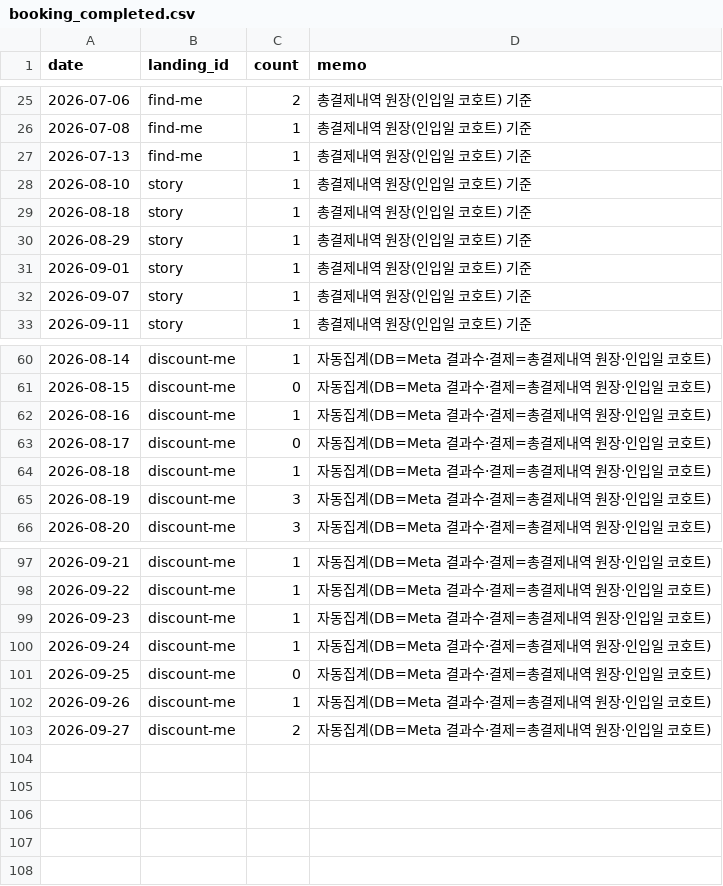
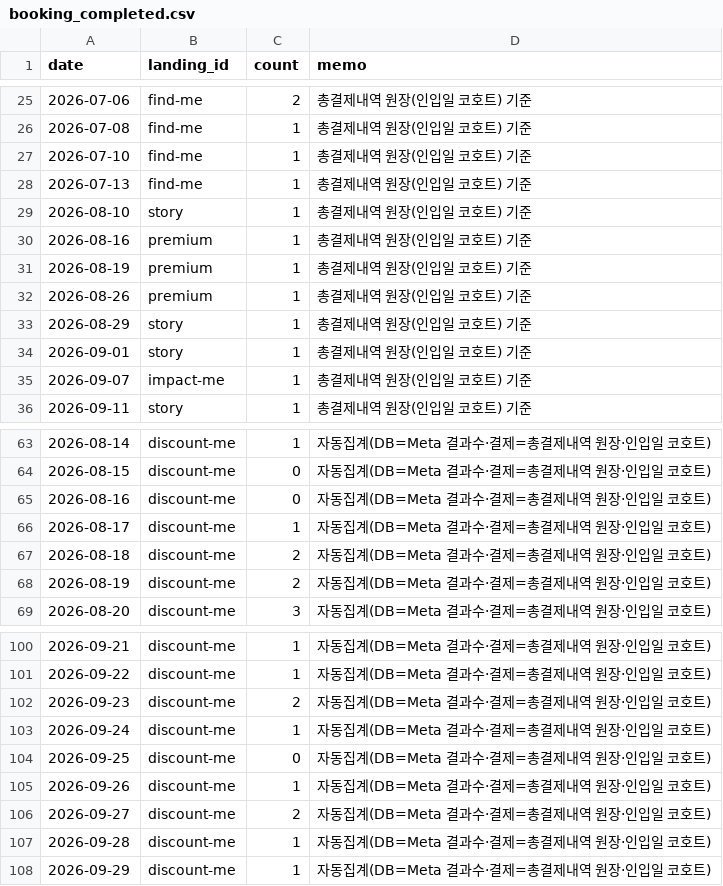
Before and after one commit to fgih304-netizen/fgih304-netizen.github.io, a CSV file: booking_completed.csv, drawn as a sheet; only a part is shown, gaps mark what is left out; the diff covers the shown part only.

```diff
--- a/booking_completed.csv
+++ b/booking_completed.csv
@@ -26,8 +26,11 @@ date,landing_id,count,memo
 2026-07-08,find-me,1,총결제내역 원장(인입일 코호트) 기준
+2026-07-10,find-me,1,총결제내역 원장(인입일 코호트) 기준
 2026-07-13,find-me,1,총결제내역 원장(인입일 코호트) 기준
 2026-08-10,story,1,총결제내역 원장(인입일 코호트) 기준
-2026-08-18,story,1,총결제내역 원장(인입일 코호트) 기준
+2026-08-16,premium,1,총결제내역 원장(인입일 코호트) 기준
+2026-08-19,premium,1,총결제내역 원장(인입일 코호트) 기준
+2026-08-26,premium,1,총결제내역 원장(인입일 코호트) 기준
 2026-08-29,story,1,총결제내역 원장(인입일 코호트) 기준
 2026-09-01,story,1,총결제내역 원장(인입일 코호트) 기준
-2026-09-07,story,1,총결제내역 원장(인입일 코호트) 기준
+2026-09-07,impact-me,1,총결제내역 원장(인입일 코호트) 기준
 2026-09-11,story,1,총결제내역 원장(인입일 코호트) 기준
@@ -61,6 +64,6 @@ date,landing_id,count,memo
 2026-08-15,discount-me,0,자동집계(DB=Meta 결과수·결제=총결제내역 원장·인입일 코호트)
-2026-08-16,discount-me,1,자동집계(DB=Meta 결과수·결제=총결제내역 원장·인입일 코호트)
-2026-08-17,discount-me,0,자동집계(DB=Meta 결과수·결제=총결제내역 원장·인입일 코호트)
-2026-08-18,discount-me,1,자동집계(DB=Meta 결과수·결제=총결제내역 원장·인입일 코호트)
-2026-08-19,discount-me,3,자동집계(DB=Meta 결과수·결제=총결제내역 원장·인입일 코호트)
+2026-08-16,discount-me,0,자동집계(DB=Meta 결과수·결제=총결제내역 원장·인입일 코호트)
+2026-08-17,discount-me,1,자동집계(DB=Meta 결과수·결제=총결제내역 원장·인입일 코호트)
+2026-08-18,discount-me,2,자동집계(DB=Meta 결과수·결제=총결제내역 원장·인입일 코호트)
+2026-08-19,discount-me,2,자동집계(DB=Meta 결과수·결제=총결제내역 원장·인입일 코호트)
 2026-08-20,discount-me,3,자동집계(DB=Meta 결과수·결제=총결제내역 원장·인입일 코호트)
@@ -98,3 +101,3 @@ date,landing_id,count,memo
 2026-09-22,discount-me,1,자동집계(DB=Meta 결과수·결제=총결제내역 원장·인입일 코호트)
-2026-09-23,discount-me,1,자동집계(DB=Meta 결과수·결제=총결제내역 원장·인입일 코호트)
+2026-09-23,discount-me,2,자동집계(DB=Meta 결과수·결제=총결제내역 원장·인입일 코호트)
 2026-09-24,discount-me,1,자동집계(DB=Meta 결과수·결제=총결제내역 원장·인입일 코호트)
@@ -103 +106,3 @@ date,landing_id,count,memo
 2026-09-27,discount-me,2,자동집계(DB=Meta 결과수·결제=총결제내역 원장·인입일 코호트)
+2026-09-28,discount-me,1,자동집계(DB=Meta 결과수·결제=총결제내역 원장·인입일 코호트)
+2026-09-29,discount-me,1,자동집계(DB=Meta 결과수·결제=총결제내역 원장·인입일 코호트)
```
Also changed, not shown: 4 edited cells elsewhere in this file, ab_payments.csv, creative_payments.csv, 14 other files.
